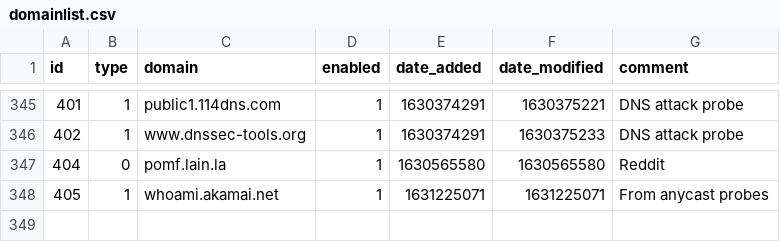
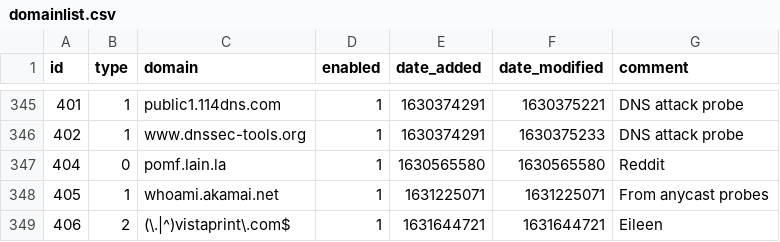
Before and after one commit to dhcpserver/my-pihole-lists, a CSV file: domainlist.csv, drawn as a sheet; only a part is shown, gaps mark what is left out.

Commit message:
Updated September 14, 2021 11:42AM

```diff
--- a/domainlist.csv
+++ b/domainlist.csv
@@ -348 +348,2 @@ id,type,domain,enabled,date_added,date_modified,comment
 405,1,whoami.akamai.net,1,1631225071,1631225071,"From anycast probes"
+406,2,(\.|^)vistaprint\.com$,1,1631644721,1631644721,Eileen
```
